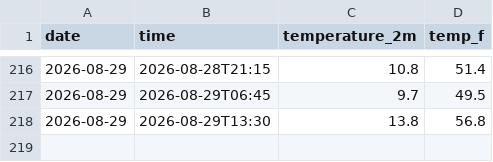
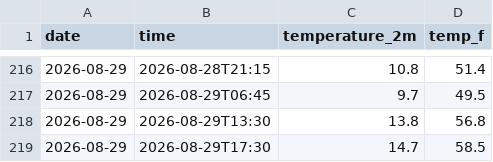
Before and after one commit to shreshthduggal828/weather-tracker, a CSV file: daily_log.csv, drawn as a sheet; only a part is shown, gaps mark what is left out.

```diff
--- a/daily_log.csv
+++ b/daily_log.csv
@@ -218 +218,2 @@ date,time,temperature_2m,temp_f
 2026-08-29,2026-08-29T13:30,13.8,56.8
+2026-08-29,2026-08-29T17:30,14.7,58.5
```
Also changed, not shown: 1 other file.
